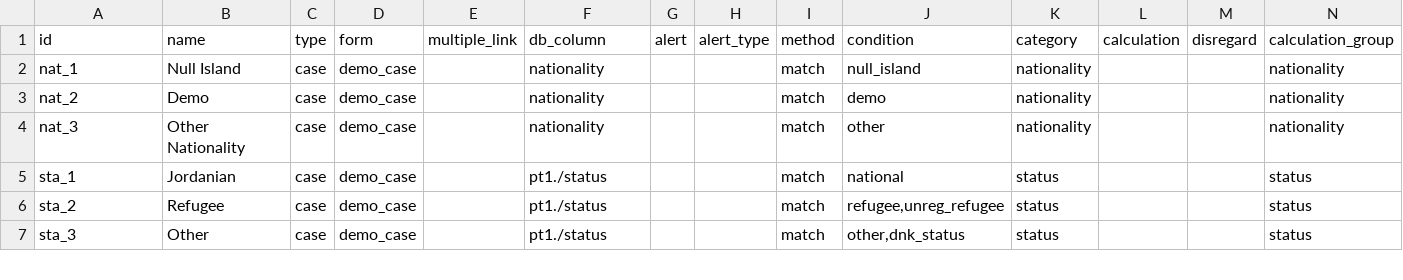
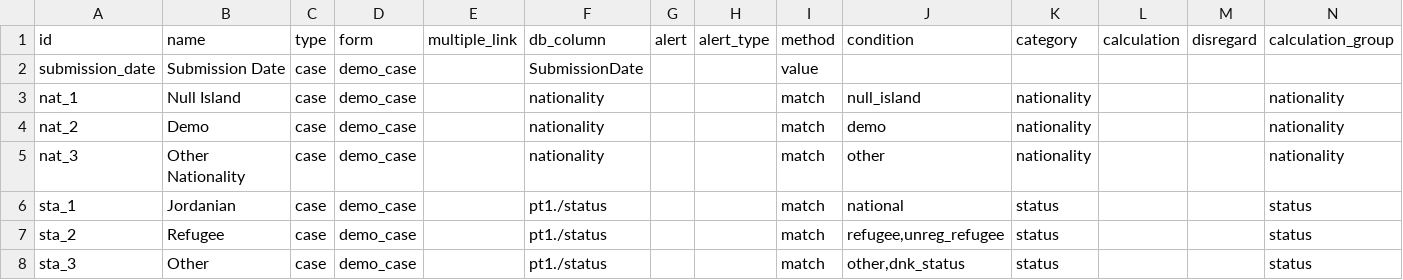
Before and after one commit to fjelltopp/meerkat_abacus, a CSV file: meerkat_abacus/country_config/variable_codes/demo_codes.csv, drawn as a sheet; only a part is shown; rows hold the shown columns only; the diff names each change by its address in the sheet, - before the commit and + after, or states it on an @@ line.

Commit message:
Can add the date and time the alert is received by the system to the alert messages.

```diff
--- a/meerkat_abacus/country_config/variable_codes/demo_codes.csv
+++ b/meerkat_abacus/country_config/variable_codes/demo_codes.csv
+row 2: submission_date | Submission Date | case | demo_case |  | SubmissionDate |  |  | value
```
Also changed, not shown: 2 other files.
